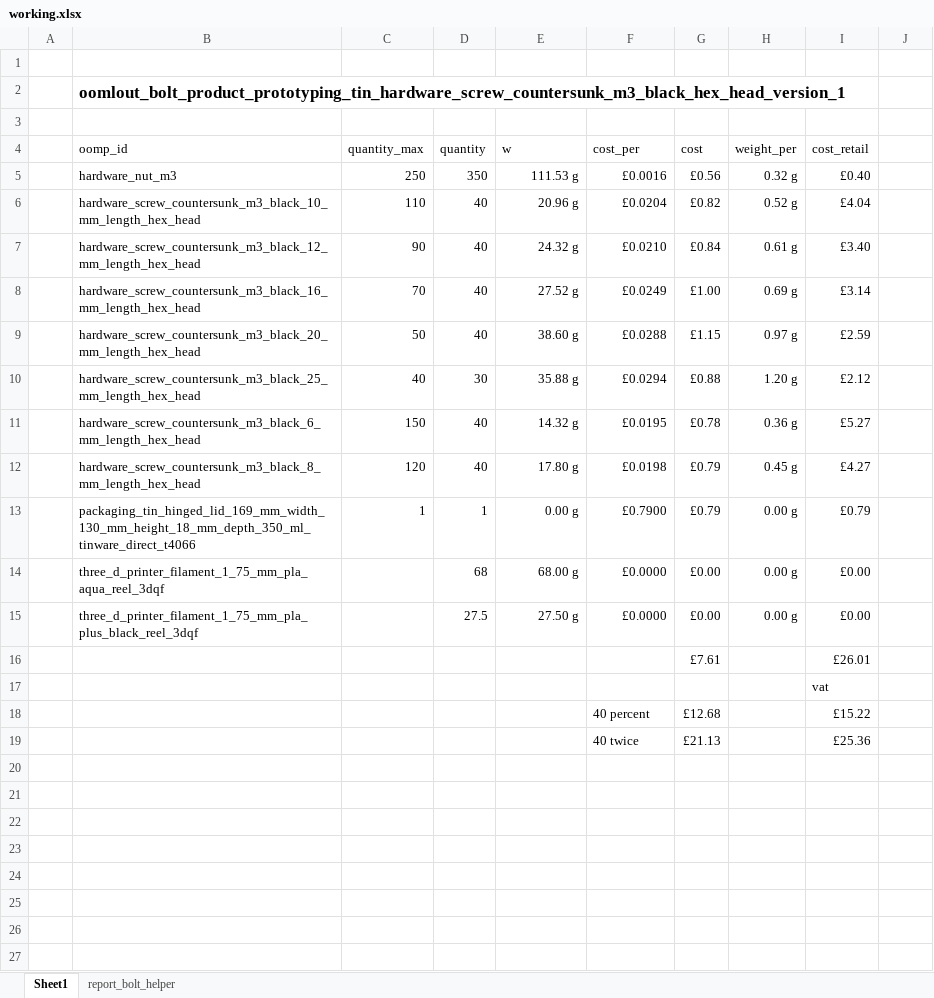
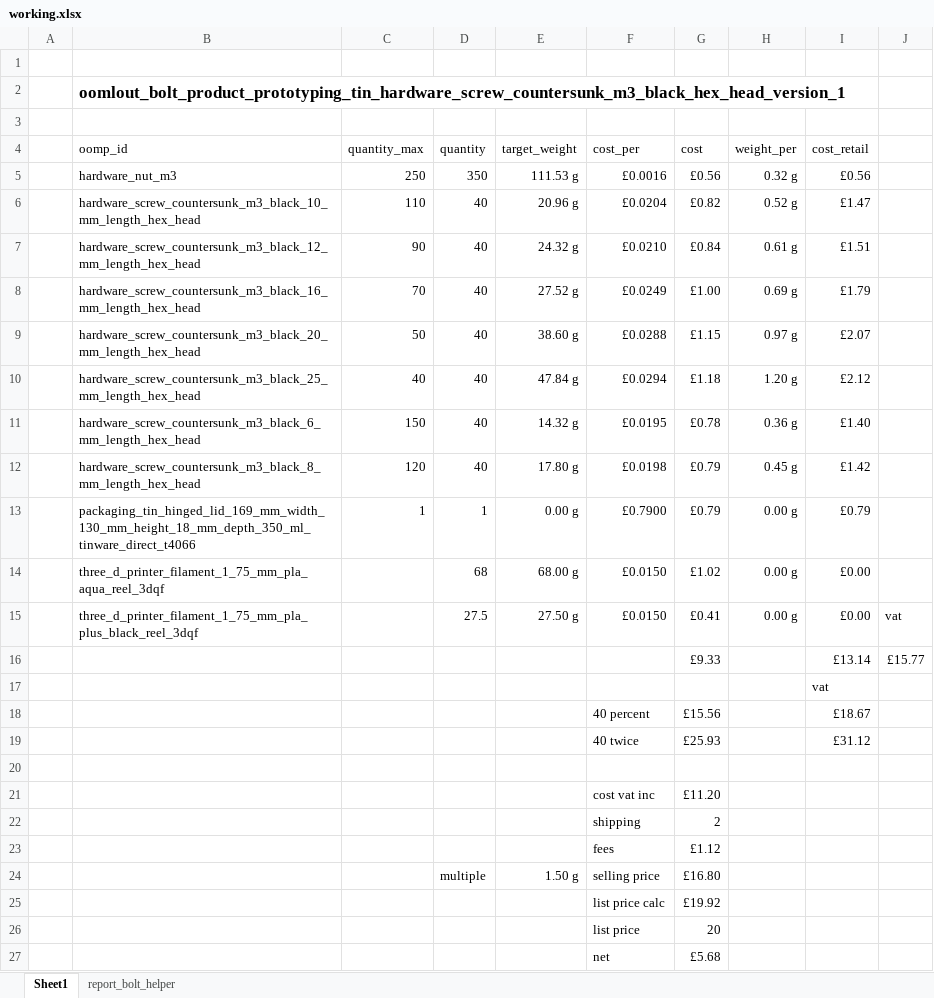
Before and after one commit to oomlout/old_1_oomlout_bolt_product_countersunk_m3_v_1, an Excel workbook: working.xlsx, sheet Sheet1, drawn as a sheet; values as stored, in another font and other column widths than the file's, no borders; removed rows and columns are numbered as before the commit, all else as after; the diff names each change by its address in the sheet, - before the commit and + after, or states it on an @@ line.

Commit message:
Update working.xlsx

```diff
--- a/working.xlsx (sheet Sheet1)
+++ b/working.xlsx (sheet Sheet1)
-E4: w
+E4: target_weight
-I5 (cost_retail): £0.40
+I5 (cost_retail): £0.56
-I6 (cost_retail): £4.04
+I6 (cost_retail): £1.47
-I7 (cost_retail): £3.40
+I7 (cost_retail): £1.51
-I8 (cost_retail): £3.14
+I8 (cost_retail): £1.79
-I9 (cost_retail): £2.59
+I9 (cost_retail): £2.07
-D10 (quantity): 30
+D10 (quantity): 40
-E10 (target_weight): 35.88 g
+E10 (target_weight): 47.84 g
-G10 (cost): £0.88
+G10 (cost): £1.18
-I11 (cost_retail): £5.27
+I11 (cost_retail): £1.40
-I12 (cost_retail): £4.27
+I12 (cost_retail): £1.42
-F14:F15 (cost_per): £0.0000
+F14:F15 (cost_per): £0.0150
-G14 (cost): £0.00
+G14 (cost): £1.02
-G15 (cost): £0.00
+G15 (cost): £0.41
-J15: (empty)
+J15: vat
-row 16:  |  |  |  |  |  | £7.61 |  | £26.01
+row 16:  |  |  |  |  |  | £9.33 |  | £13.14 | £15.77
-row 18:  |  |  |  |  | 40 percent | £12.68 |  | £15.22
+row 18:  |  |  |  |  | 40 percent | £15.56 |  | £18.67
+row 19:  |  |  |  |  | 40 twice | £25.93 |  | £31.12
-row 20:  |  |  |  |  | 40 twice | £21.13 |  | £25.36
+row 20: (empty)
+row 21:  |  |  |  |  | cost vat inc | £11.20
+row 22:  |  |  |  |  | shipping | 2
+row 23:  |  |  |  |  | fees | £1.12
+row 24:  |  |  | multiple | 1.50 g | selling price | £16.80
+row 25:  |  |  |  |  | list price calc | £19.92
+row 26:  |  |  |  |  | list price | 20
+row 27:  |  |  |  |  | net | £5.68
```
Also changed, not shown: formulas that keep their value.
